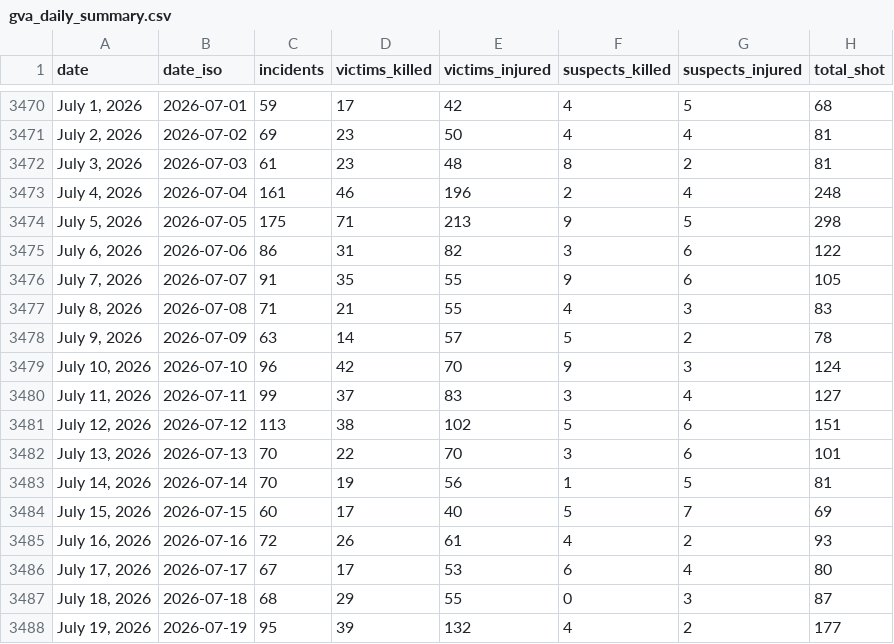
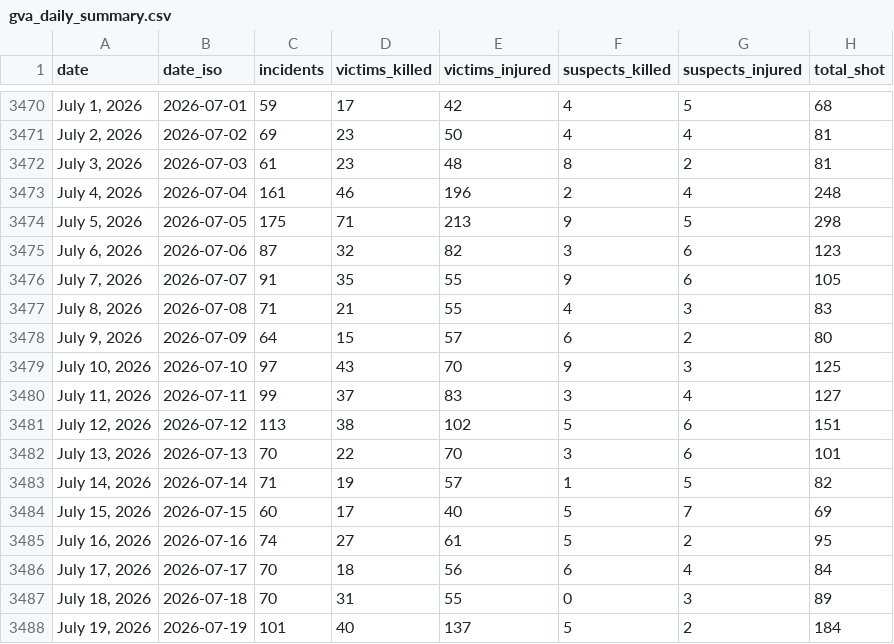
Before and after one commit to AH-Datalytics/gva-scraper, a CSV file: data/gva_daily_summary.csv, drawn as a sheet; only a part is shown, gaps mark what is left out; the diff covers the shown part only.

Commit message:
Daily update: +85 incidents (2026-07-22)

```diff
--- a/data/gva_daily_summary.csv
+++ b/data/gva_daily_summary.csv
@@ -3474,7 +3474,7 @@ date,date_iso,incidents,victims_killed,victims_injured,suspects_killed,suspects_
 "July 5, 2026",2026-07-05,175,71,213,9,5,298
-"July 6, 2026",2026-07-06,86,31,82,3,6,122
+"July 6, 2026",2026-07-06,87,32,82,3,6,123
 "July 7, 2026",2026-07-07,91,35,55,9,6,105
 "July 8, 2026",2026-07-08,71,21,55,4,3,83
-"July 9, 2026",2026-07-09,63,14,57,5,2,78
-"July 10, 2026",2026-07-10,96,42,70,9,3,124
+"July 9, 2026",2026-07-09,64,15,57,6,2,80
+"July 10, 2026",2026-07-10,97,43,70,9,3,125
 "July 11, 2026",2026-07-11,99,37,83,3,4,127
@@ -3482,7 +3482,7 @@ date,date_iso,incidents,victims_killed,victims_injured,suspects_killed,suspects_
 "July 13, 2026",2026-07-13,70,22,70,3,6,101
-"July 14, 2026",2026-07-14,70,19,56,1,5,81
+"July 14, 2026",2026-07-14,71,19,57,1,5,82
 "July 15, 2026",2026-07-15,60,17,40,5,7,69
-"July 16, 2026",2026-07-16,72,26,61,4,2,93
-"July 17, 2026",2026-07-17,67,17,53,6,4,80
-"July 18, 2026",2026-07-18,68,29,55,0,3,87
-"July 19, 2026",2026-07-19,95,39,132,4,2,177
+"July 16, 2026",2026-07-16,74,27,61,5,2,95
+"July 17, 2026",2026-07-17,70,18,56,6,4,84
+"July 18, 2026",2026-07-18,70,31,55,0,3,89
+"July 19, 2026",2026-07-19,101,40,137,5,2,184
```
Also changed, not shown: 1 added row and 6 edited cells elsewhere in this file, 1 other file.
